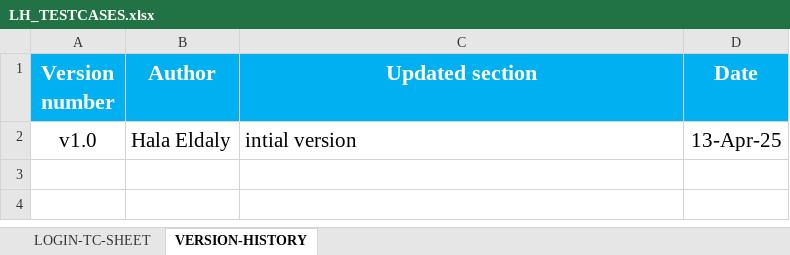
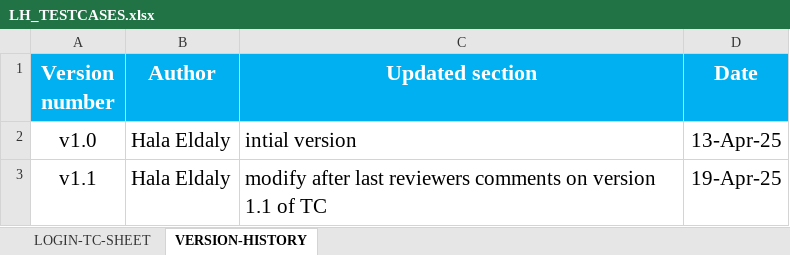
Before and after one commit to EmanAbusalim/Group-3-Learning-hub, an Excel workbook: LH_TESTCASES/LH_TESTCASES.xlsx, sheet VERSION-HISTORY, drawn as a sheet; values as stored, in another font and other column widths than the file's, no borders; table styles not drawn; the diff names each change by its address in the sheet, - before the commit and + after, or states it on an @@ line.

```diff
--- a/LH_TESTCASES/LH_TESTCASES.xlsx (sheet VERSION-HISTORY)
+++ b/LH_TESTCASES/LH_TESTCASES.xlsx (sheet VERSION-HISTORY)
+row 3: v1.1 | Hala Eldaly | modify after last reviewers comments on version 1.1 of TC | 19-Apr-25
```
Also changed, not shown: sheet LOGIN-TC-SHEET, LH_REVIEWS/LH_TC_LOGIN_REVIEWS.xlsx.
